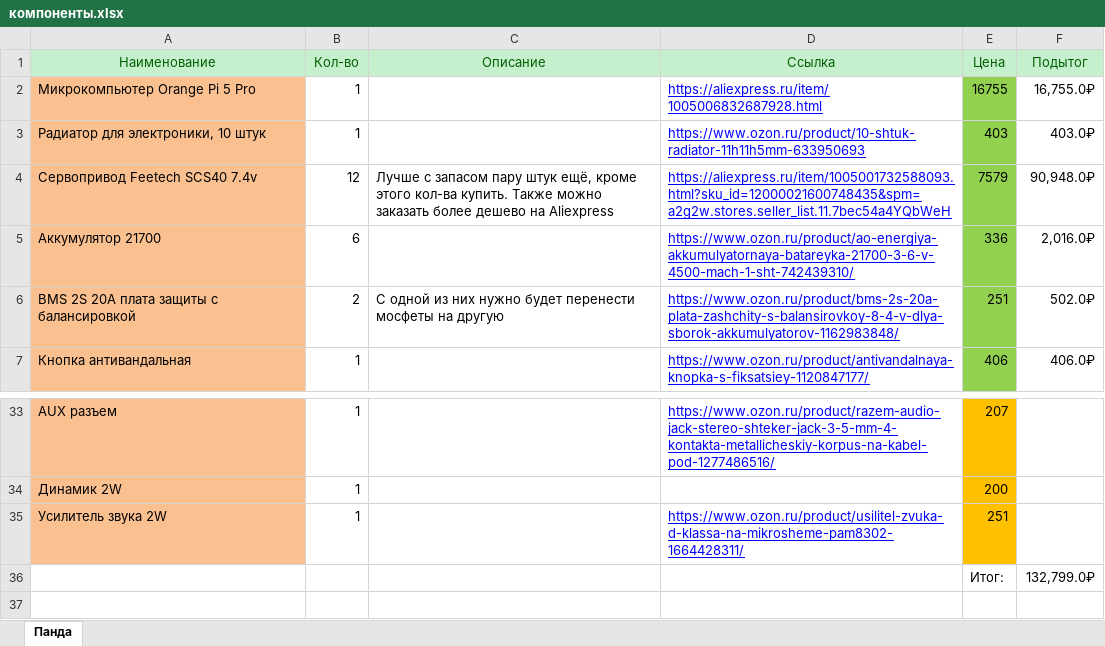
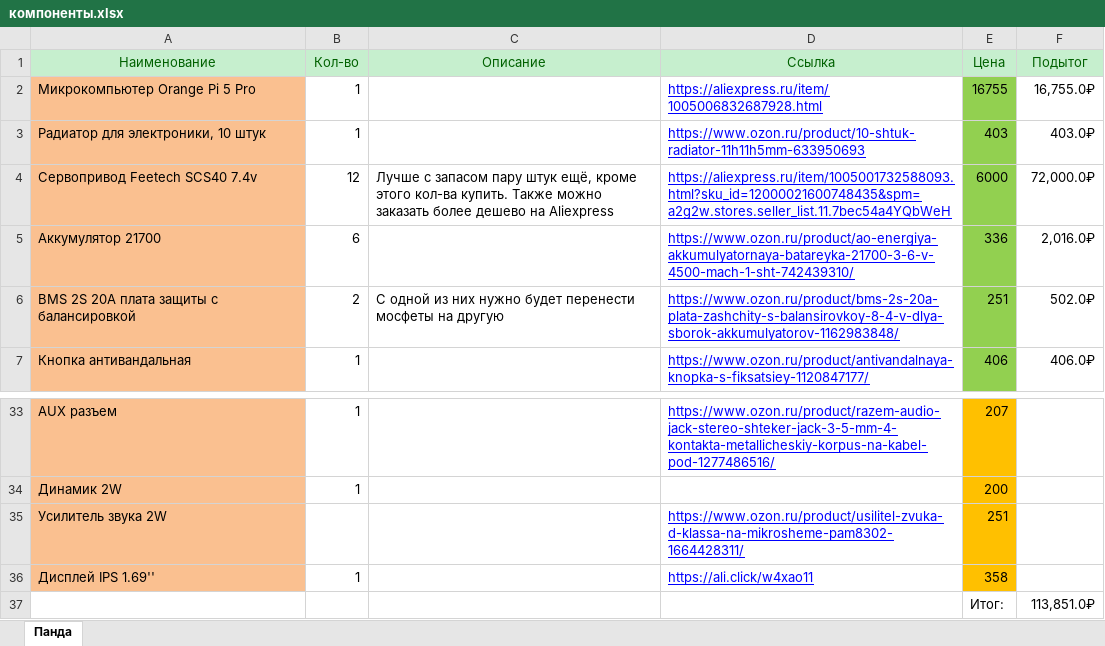
Before and after one commit to ShiWarai/RDS-2P-blueprint, an Excel workbook: компоненты.xlsx, sheet Панда, drawn as a sheet; only a part is shown, gaps mark what is left out; values as stored, in another font and other column widths than the file's, no borders; addresses are those after the commit; the diff names each change by its address in the sheet, - before the commit and + after, or states it on an @@ line.

```diff
--- a/компоненты.xlsx (sheet Панда)
+++ b/компоненты.xlsx (sheet Панда)
-E4 (Цена): 7579
+E4 (Цена): 6000
-F4 (Подытог): 90,948.0₽
+F4 (Подытог): 72,000.0₽
-B35 (Кол-во): 1
+B35 (Кол-во): (empty)
+row 36: Дисплей IPS 1.69'' | 1 |  | https://ali.click/w4xao11 | 358
-F37 (Подытог): 132,799.0₽
+F37 (Подытог): 113,851.0₽
```
Also changed, not shown: 3 other files.
